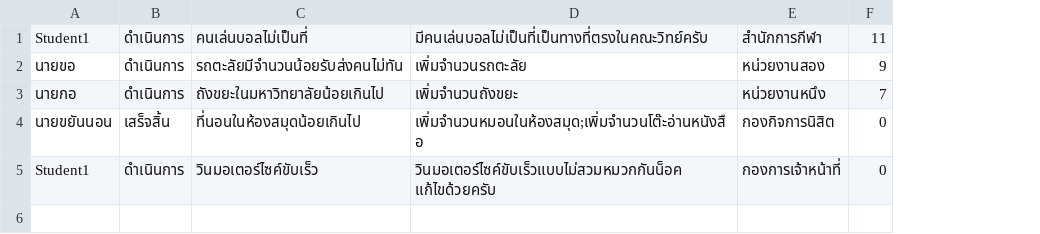
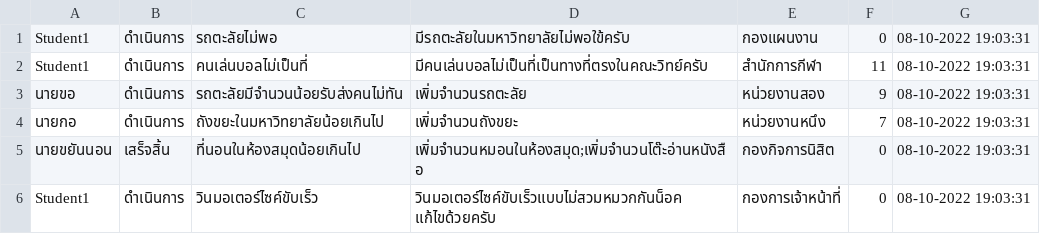
Before and after one commit to tuppklinhom/java, a CSV file: data/Report.csv, drawn as a sheet; addresses are those after the commit; the diff names each change by its address in the sheet, - before the commit and + after, or states it on an @@ line.

Commit message:
add date and time in reported

```diff
--- a/data/Report.csv
+++ b/data/Report.csv
+column G, rows 2-6: all 08-10-2022 19:03:31
+row 1: Student1 | ดำเนินการ | รถตะลัยไม่พอ | มีรถตะลัยในมหาวิทยาลัยไม่พอใข้ครับ | กองแผนงาน | 0 | 08-10-2022 19:03:31
```
Also changed, not shown: 8 other files.
